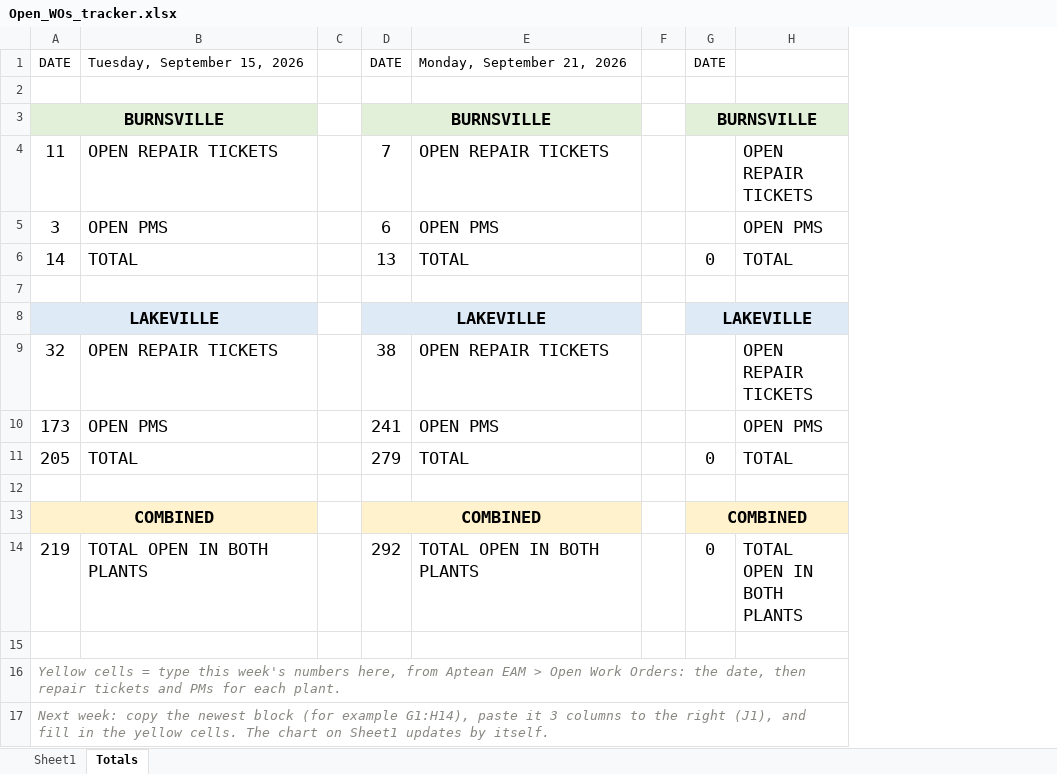
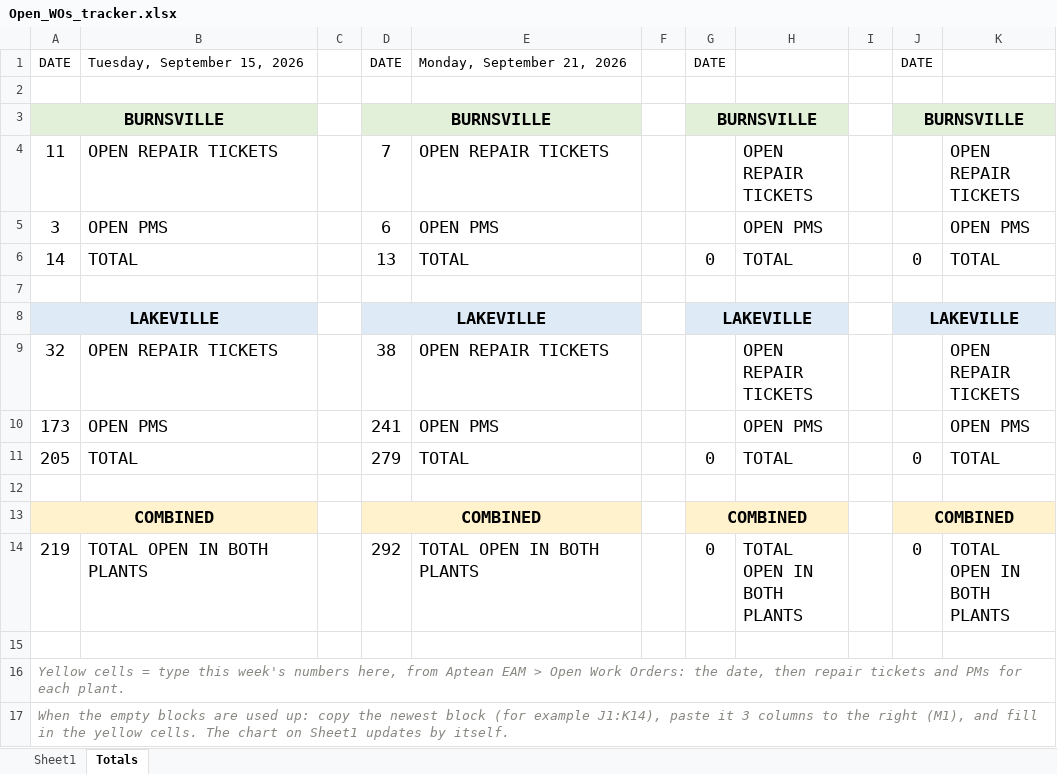
Before and after one commit to arcilaautomation/WORK, an Excel workbook: open-wos-weekly-tracker/Open_WOs_tracker.xlsx, sheet Totals, drawn as a sheet; values as stored, in another font and other column widths than the file's, no borders; conditional formats not drawn; the diff names each change by its address in the sheet, - before the commit and + after, or states it on an @@ line.

```diff
--- a/open-wos-weekly-tracker/Open_WOs_tracker.xlsx (sheet Totals)
+++ b/open-wos-weekly-tracker/Open_WOs_tracker.xlsx (sheet Totals)
+column I, empty
+column J, rows 1-14: DATE |  | BURNSVILLE |  |  | 0 |  | LAKEVILLE |  |  | 0 |  | COMBINED | 0
+column K, rows 4-14: OPEN REPAIR TICKETS | OPEN PMS | TOTAL |  |  | OPEN REPAIR TICKETS | OPEN PMS | TOTAL |  |  | TOTAL OPEN IN BOTH PLANTS
-A17: Next week: copy the newest block (for example G1:H14), paste it 3 columns to the right (J1), and fill…
+A17: When the empty blocks are used up: copy the newest block (for example J1:K14), paste it 3 columns to the right (M1), and fill…
```
Also changed, not shown: 2 other files.
